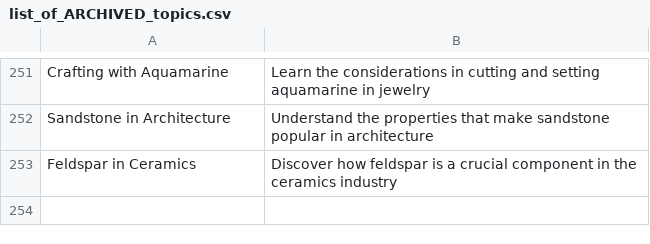
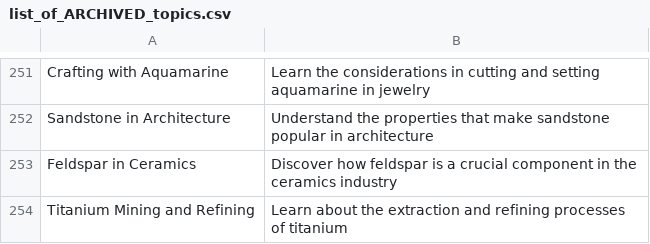
Before and after one commit to agigante80/galena_es, a CSV file: AI_content/list_of_ARCHIVED_topics.csv, drawn as a sheet; only a part is shown, gaps mark what is left out.

```diff
--- a/AI_content/list_of_ARCHIVED_topics.csv
+++ b/AI_content/list_of_ARCHIVED_topics.csv
@@ -253 +253,2 @@ Sandstone in Architecture, Understand the properties that make sandstone popular
 Feldspar in Ceramics, Discover how feldspar is a crucial component in the ceramics industry
+Titanium Mining and Refining, Learn about the extraction and refining processes of titanium
```
Also changed, not shown: AI_content/list_of_NEW_topics.csv, 3 other files.
